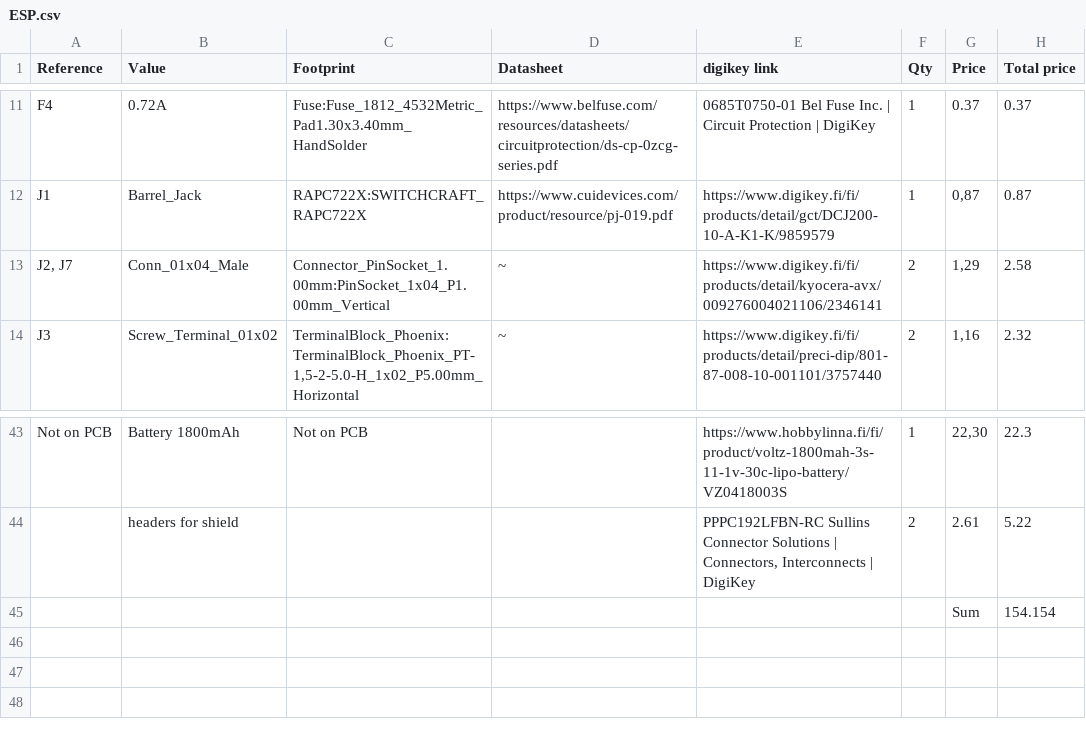
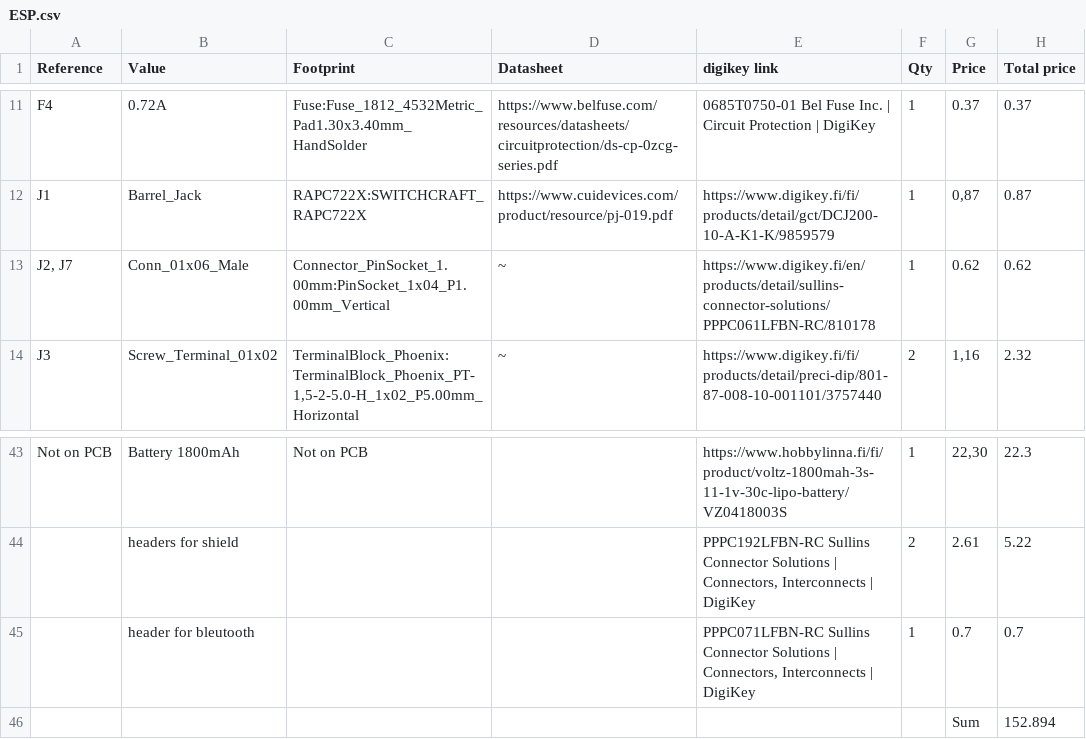
Before and after one commit to FKLM-ESP/Vacuum-Cleaner-Robot-ESP, a CSV file: Schematics/ESP/ESP.csv, drawn as a sheet; only a part is shown, gaps mark what is left out; removed rows and columns are numbered as before the commit, all else as after; the diff names each change by its address in the sheet, - before the commit and + after, or states it on an @@ line.

```diff
--- a/Schematics/ESP/ESP.csv
+++ b/Schematics/ESP/ESP.csv
-row 13: J2, J7 | Conn_01x04_Male | Connector_PinSocket_1.00mm:PinSocket_1x04_P1.00mm_Vertical | ~ | https://www.digikey.fi/fi/products/detail/kyocera-avx/009276004021106/2346141 | 2 | 1,29 | 2.58
+row 13: J2, J7 | Conn_01x06_Male | Connector_PinSocket_1.00mm:PinSocket_1x04_P1.00mm_Vertical | ~ | https://www.digikey.fi/en/products/detail/sullins-connector-solutions/PPPC061LFBN-RC/810178 | 1 | 0.62 | 0.62
-row 45:  |  |  |  |  |  | Sum | 154.154
+row 45:  | header for bleutooth |  |  | PPPC071LFBN-RC Sullins Connector Solutions | Connectors, Interconnects | DigiKey | 1 | 0.7 | 0.7
+row 46:  |  |  |  |  |  | Sum | 152.894
```
Also changed, not shown: 8 other files.
